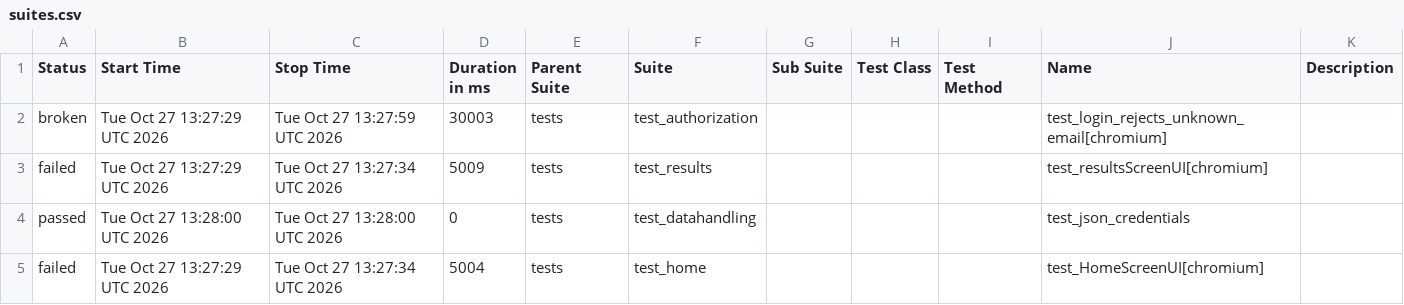
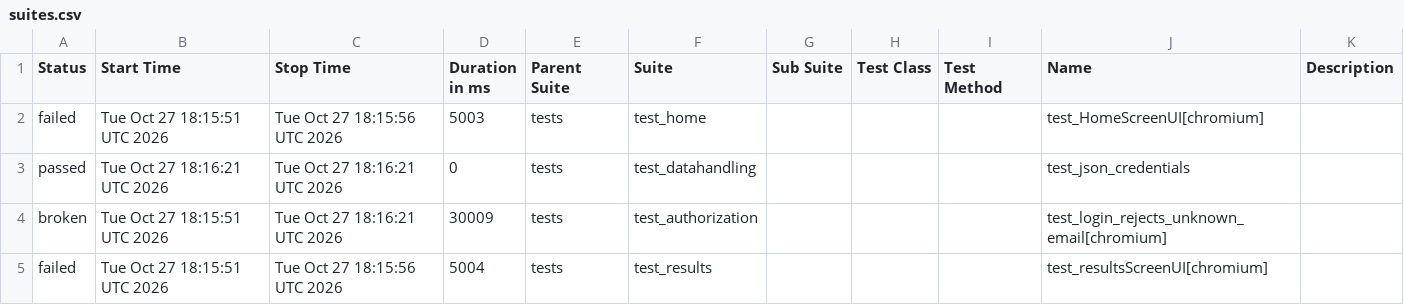
Before and after one commit to shafali-nishad/POM, a CSV file: data/suites.csv, drawn as a sheet.

```diff
--- a/data/suites.csv
+++ b/data/suites.csv
@@ -1,5 +1,5 @@
 "Status","Start Time","Stop Time","Duration in ms","Parent Suite","Suite","Sub Suite","Test Class","Test Method","Name","Description"
-"broken","Tue Oct 27 13:27:29 UTC 2026","Tue Oct 27 13:27:59 UTC 2026","30003","tests","test_authorization","","","","test_login_rejects_unknown_email[chromium]",""
-"failed","Tue Oct 27 13:27:29 UTC 2026","Tue Oct 27 13:27:34 UTC 2026","5009","tests","test_results","","","","test_resultsScreenUI[chromium]",""
-"passed","Tue Oct 27 13:28:00 UTC 2026","Tue Oct 27 13:28:00 UTC 2026","0","tests","test_datahandling","","","","test_json_credentials",""
-"failed","Tue Oct 27 13:27:29 UTC 2026","Tue Oct 27 13:27:34 UTC 2026","5004","tests","test_home","","","","test_HomeScreenUI[chromium]",""
+"failed","Tue Oct 27 18:15:51 UTC 2026","Tue Oct 27 18:15:56 UTC 2026","5003","tests","test_home","","","","test_HomeScreenUI[chromium]",""
+"passed","Tue Oct 27 18:16:21 UTC 2026","Tue Oct 27 18:16:21 UTC 2026","0","tests","test_datahandling","","","","test_json_credentials",""
+"broken","Tue Oct 27 18:15:51 UTC 2026","Tue Oct 27 18:16:21 UTC 2026","30009","tests","test_authorization","","","","test_login_rejects_unknown_email[chromium]",""
+"failed","Tue Oct 27 18:15:51 UTC 2026","Tue Oct 27 18:15:56 UTC 2026","5004","tests","test_results","","","","test_resultsScreenUI[chromium]",""
```
Also changed, not shown: 24 other files.
